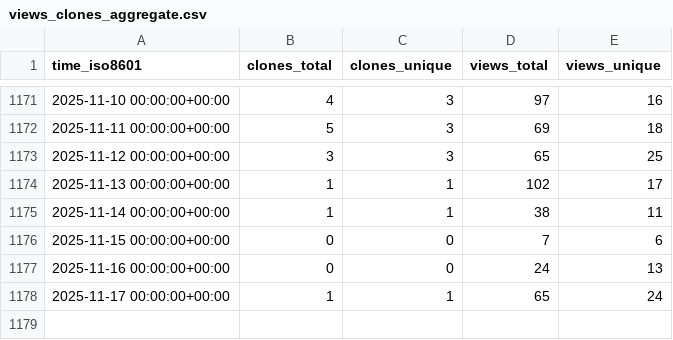
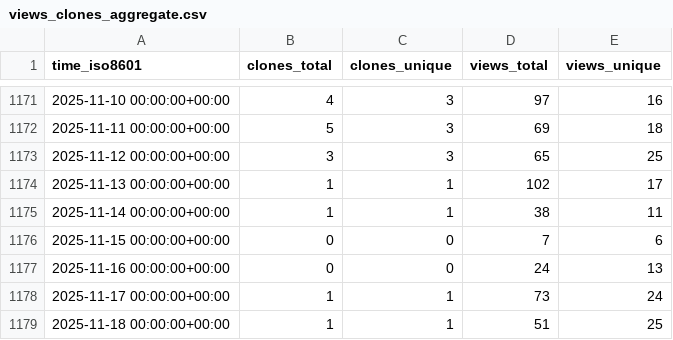
Before and after one commit to schorschinho/osprey-repo-stats, a CSV file: schorschinho/osprey/ghrs-data/views_clones_aggregate.csv, drawn as a sheet; only a part is shown, gaps mark what is left out.

```diff
--- a/schorschinho/osprey/ghrs-data/views_clones_aggregate.csv
+++ b/schorschinho/osprey/ghrs-data/views_clones_aggregate.csv
@@ -1177,2 +1177,3 @@ time_iso8601,clones_total,clones_unique,views_total,views_unique
 2025-11-16 00:00:00+00:00,0,0,24,13
-2025-11-17 00:00:00+00:00,1,1,65,24
+2025-11-17 00:00:00+00:00,1,1,73,24
+2025-11-18 00:00:00+00:00,1,1,51,25
```
Also changed, not shown: 1 other file.
